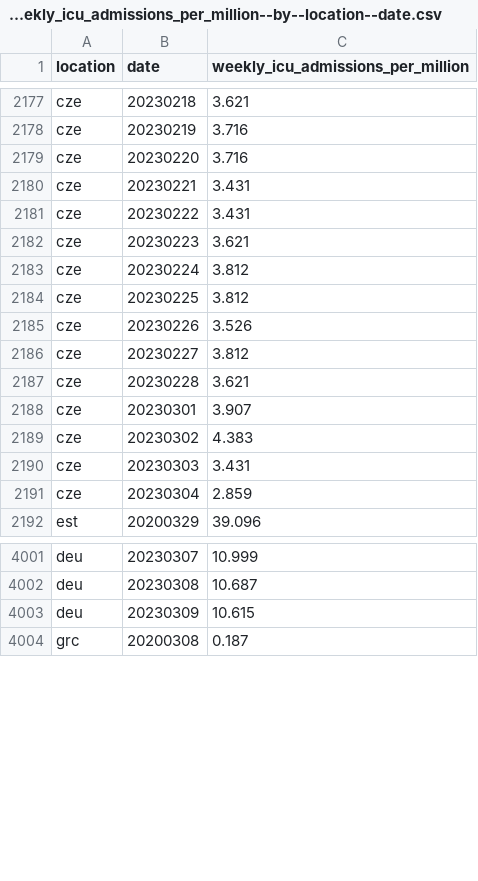
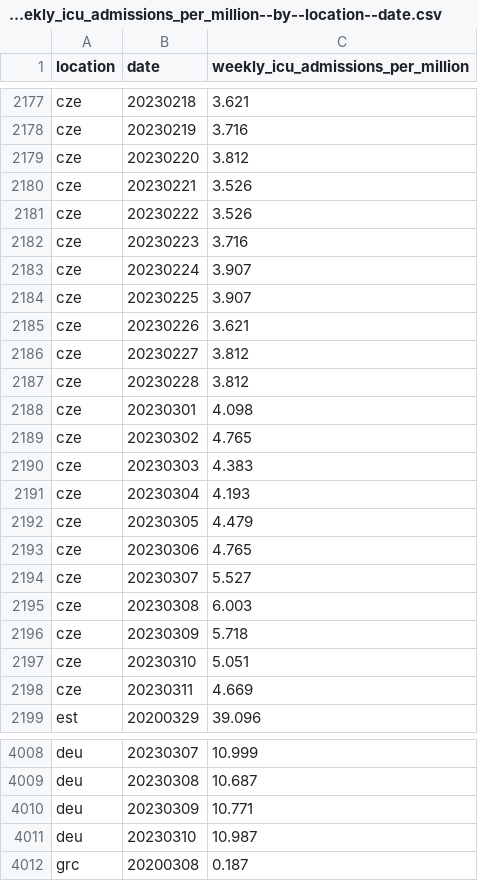
Before and after one commit to open-numbers/ddf--owid--covid_19, a CSV file: ddf--datapoints--weekly_icu_admissions_per_million--by--location--date.csv, drawn as a sheet; only a part is shown, gaps mark what is left out; the diff covers the shown part only.

```diff
--- a/ddf--datapoints--weekly_icu_admissions_per_million--by--location--date.csv
+++ b/ddf--datapoints--weekly_icu_admissions_per_million--by--location--date.csv
@@ -2178,15 +2178,22 @@ cze,20230218,3.621
 cze,20230219,3.716
-cze,20230220,3.716
-cze,20230221,3.431
-cze,20230222,3.431
-cze,20230223,3.621
-cze,20230224,3.812
-cze,20230225,3.812
-cze,20230226,3.526
+cze,20230220,3.812
+cze,20230221,3.526
+cze,20230222,3.526
+cze,20230223,3.716
+cze,20230224,3.907
+cze,20230225,3.907
+cze,20230226,3.621
 cze,20230227,3.812
-cze,20230228,3.621
-cze,20230301,3.907
-cze,20230302,4.383
-cze,20230303,3.431
-cze,20230304,2.859
+cze,20230228,3.812
+cze,20230301,4.098
+cze,20230302,4.765
+cze,20230303,4.383
+cze,20230304,4.193
+cze,20230305,4.479
+cze,20230306,4.765
+cze,20230307,5.527
+cze,20230308,6.003
+cze,20230309,5.718
+cze,20230310,5.051
+cze,20230311,4.669
 est,20200329,39.096
@@ -4002,3 +4009,4 @@ deu,20230307,10.999
 deu,20230308,10.687
-deu,20230309,10.615
+deu,20230309,10.771
+deu,20230310,10.987
 grc,20200308,0.187
```
Also changed, not shown: 1 added row and 99 edited cells elsewhere in this file, ddf--datapoints--total_boosters--by--location--date.csv, ddf--datapoints--total_boosters_per_hundred--by--location--date.csv, 27 other files.
